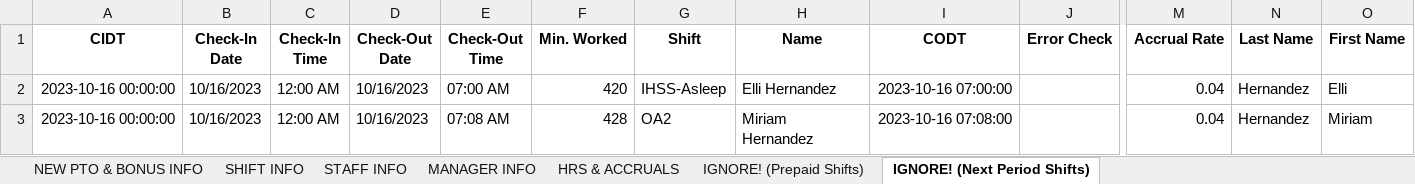
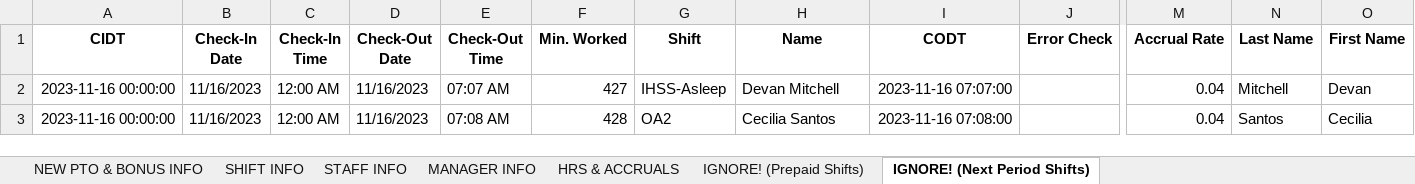
Before and after one commit to lighthousetechio/Nova-Web-App, an Excel workbook: old_tracker/old_tracker.xlsx, sheet IGNORE! (Next Period Shifts), drawn as a sheet; only a part is shown, gaps mark what is left out; values as stored, in another font and other column widths than the file's, no borders; the diff names each change by its address in the sheet, - before the commit and + after, or states it on an @@ line.

```diff
--- a/old_tracker/old_tracker.xlsx (sheet IGNORE! (Next Period Shifts))
+++ b/old_tracker/old_tracker.xlsx (sheet IGNORE! (Next Period Shifts))
-A2:A3 (CIDT): 2023-10-16 00:00:00
+A2:A3 (CIDT): 2023-11-16 00:00:00
-B2:B3 (Check-In Date): 10/16/2023
+B2:B3 (Check-In Date): 11/16/2023
-D2:D3 (Check-Out Date): 10/16/2023
+D2:D3 (Check-Out Date): 11/16/2023
-E2 (Check-Out Time): 07:00 AM
+E2 (Check-Out Time): 07:07 AM
-F2 (Min. Worked): 420
+F2 (Min. Worked): 427
-H2 (Name): Elli Hernandez
+H2 (Name): Devan Mitchell
-I2 (CODT): 2023-10-16 07:00:00
+I2 (CODT): 2023-11-16 07:07:00
-N2 (Last Name): Hernandez
+N2 (Last Name): Mitchell
-O2 (First Name): Elli
+O2 (First Name): Devan
-H3 (Name): Miriam Hernandez
+H3 (Name): Cecilia Santos
-I3 (CODT): 2023-10-16 07:08:00
+I3 (CODT): 2023-11-16 07:08:00
-N3 (Last Name): Hernandez
+N3 (Last Name): Santos
-O3 (First Name): Miriam
+O3 (First Name): Cecilia
```
Also changed, not shown: sheet IGNORE! (Prepaid Shifts), sheet HRS & ACCRUALS, sheet STAFF INFO, sheet SHIFT INFO, sheet MANAGER INFO, sheet NEW PTO & BONUS INFO, shift_record/shift_record.xlsx, 12 other files.
